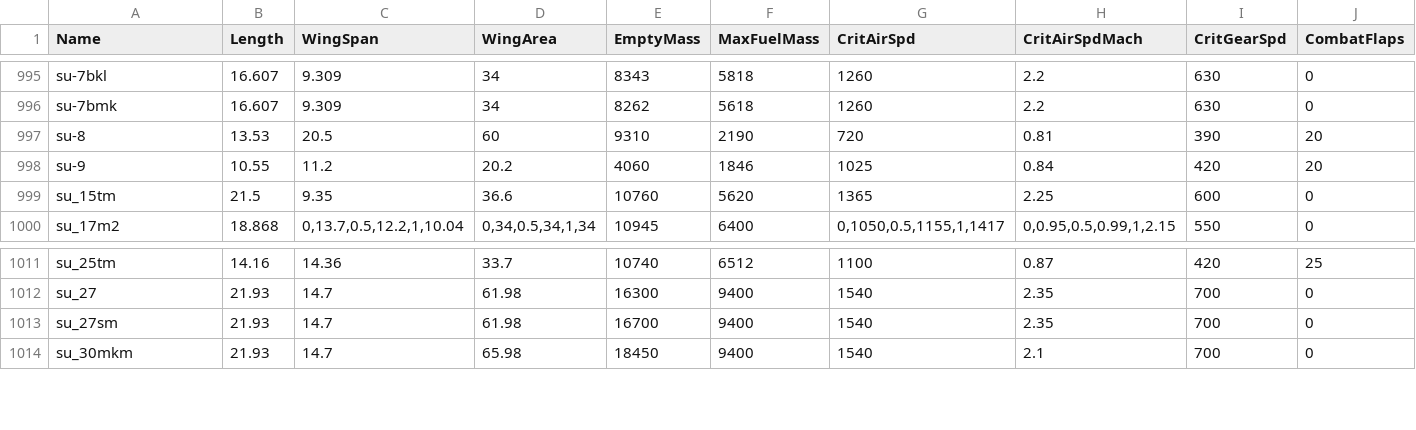
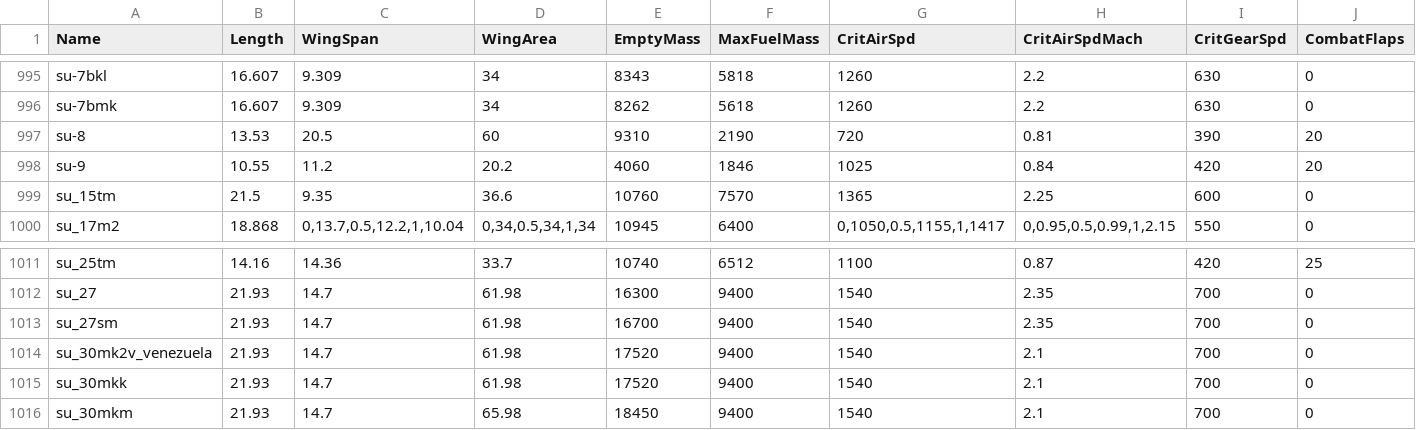
Before and after one commit to SpaceCapo/warthunder-byo-fm, a CSV file: latest/fm/fm_data_db.csv, drawn as a sheet; only a part is shown, gaps mark what is left out; rows hold the shown columns only; the diff names each change by its address in the sheet, - before the commit and + after, or states it on an @@ line.

```diff
--- a/latest/fm/fm_data_db.csv
+++ b/latest/fm/fm_data_db.csv
-F999 (MaxFuelMass): 5620
+F999 (MaxFuelMass): 7570
+row 1014: su_30mk2v_venezuela | 21.93 | 14.7 | 61.98 | 17520 | 9400 | 1540 | 2.1 | 700 | 0
+row 1015: su_30mkk | 21.93 | 14.7 | 61.98 | 17520 | 9400 | 1540 | 2.1 | 700 | 0
```
Also changed, not shown: latest/fm/fm_names_db.csv, 5 other files.
